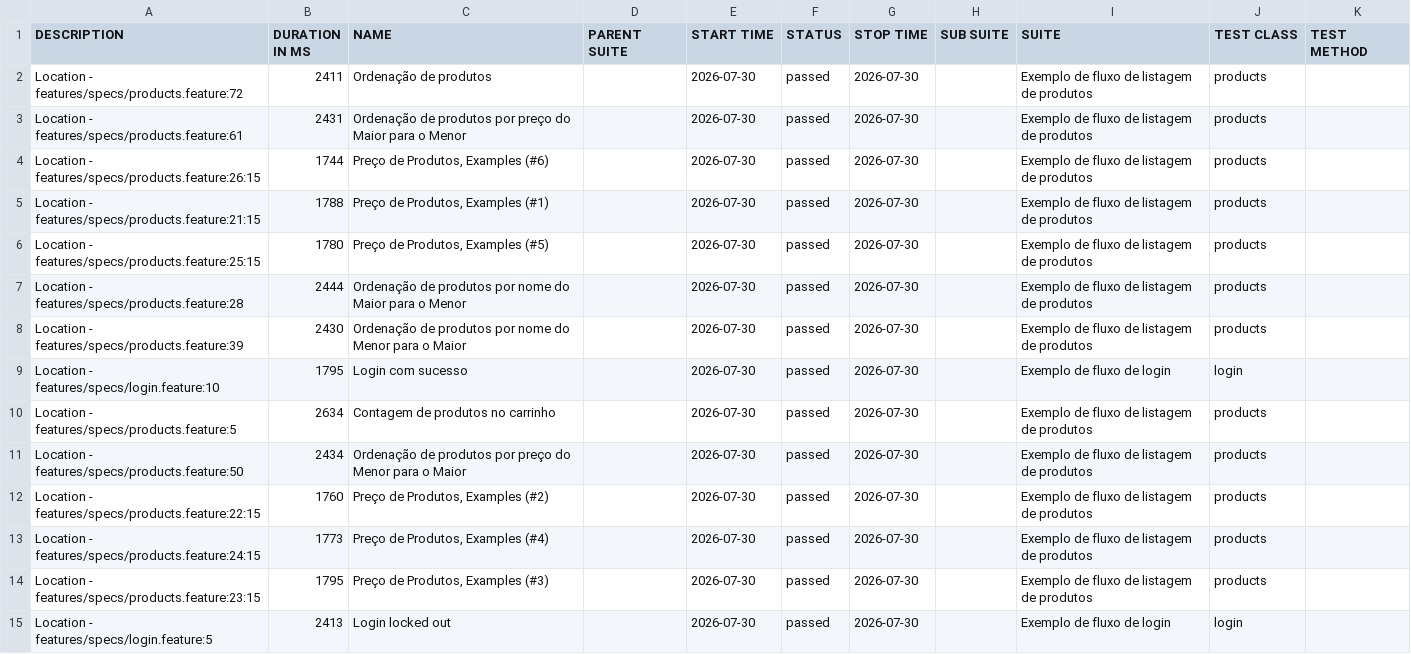
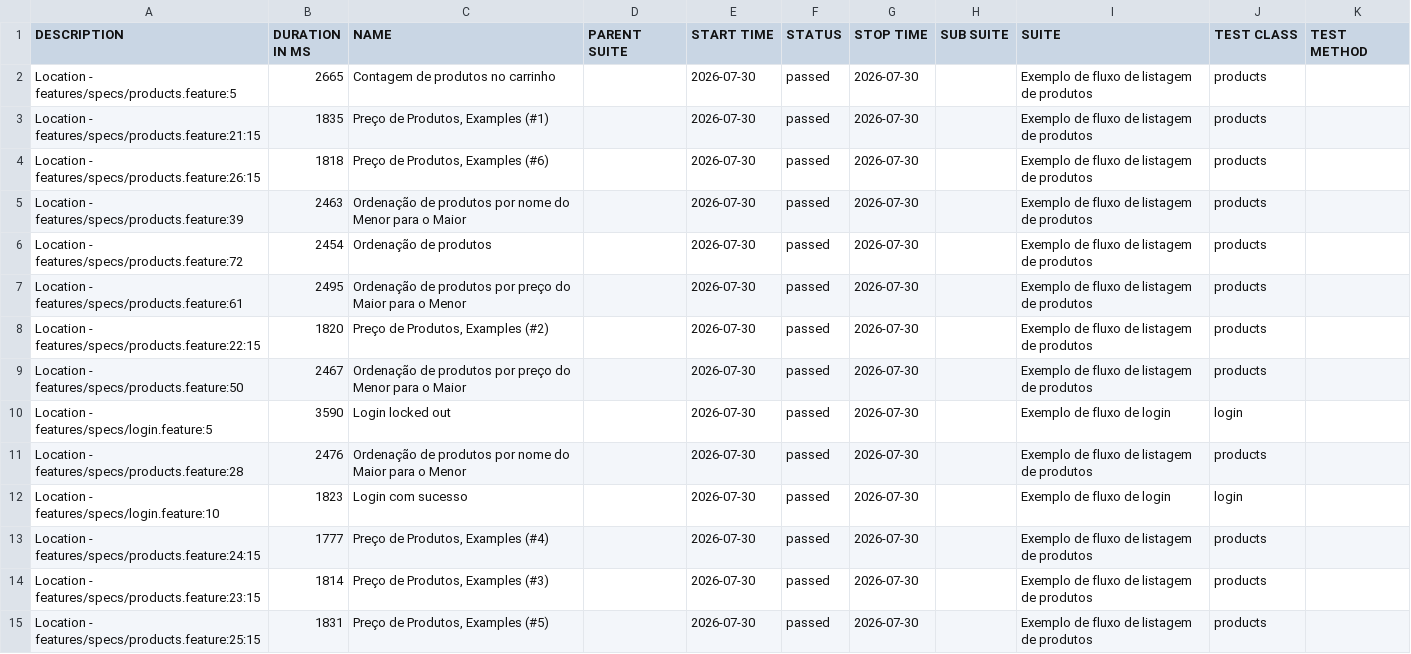
Before and after one commit to Irian18/capybara-ia-allure-report, a CSV file: data/suites.csv, drawn as a sheet.

```diff
--- a/data/suites.csv
+++ b/data/suites.csv
@@ -1,15 +1,15 @@
 "DESCRIPTION","DURATION IN MS","NAME","PARENT SUITE","START TIME","STATUS","STOP TIME","SUB SUITE","SUITE","TEST CLASS","TEST METHOD"
-"Location - features/specs/products.feature:72","2411","Ordenação de produtos","","2026-07-30","passed","2026-07-30","","Exemplo de fluxo de listagem de produtos","products",""
-"Location - features/specs/products.feature:61","2431","Ordenação de produtos por preço do Maior para o Menor","","2026-07-30","passed","2026-07-30","","Exemplo de fluxo de listagem de produtos","products",""
-"Location - features/specs/products.feature:26:15","1744","Preço de Produtos, Examples (#6)","","2026-07-30","passed","2026-07-30","","Exemplo de fluxo de listagem de produtos","products",""
-"Location - features/specs/products.feature:21:15","1788","Preço de Produtos, Examples (#1)","","2026-07-30","passed","2026-07-30","","Exemplo de fluxo de listagem de produtos","products",""
-"Location - features/specs/products.feature:25:15","1780","Preço de Produtos, Examples (#5)","","2026-07-30","passed","2026-07-30","","Exemplo de fluxo de listagem de produtos","products",""
-"Location - features/specs/products.feature:28","2444","Ordenação de produtos por nome do Maior para o Menor","","2026-07-30","passed","2026-07-30","","Exemplo de fluxo de listagem de produtos","products",""
-"Location - features/specs/products.feature:39","2430","Ordenação de produtos por nome do Menor para o Maior","","2026-07-30","passed","2026-07-30","","Exemplo de fluxo de listagem de produtos","products",""
-"Location - features/specs/login.feature:10","1795","Login com sucesso","","2026-07-30","passed","2026-07-30","","Exemplo de fluxo de login","login",""
-"Location - features/specs/products.feature:5","2634","Contagem de produtos no carrinho","","2026-07-30","passed","2026-07-30","","Exemplo de fluxo de listagem de produtos","products",""
-"Location - features/specs/products.feature:50","2434","Ordenação de produtos por preço do Menor para o Maior","","2026-07-30","passed","2026-07-30","","Exemplo de fluxo de listagem de produtos","products",""
-"Location - features/specs/products.feature:22:15","1760","Preço de Produtos, Examples (#2)","","2026-07-30","passed","2026-07-30","","Exemplo de fluxo de listagem de produtos","products",""
-"Location - features/specs/products.feature:24:15","1773","Preço de Produtos, Examples (#4)","","2026-07-30","passed","2026-07-30","","Exemplo de fluxo de listagem de produtos","products",""
-"Location - features/specs/products.feature:23:15","1795","Preço de Produtos, Examples (#3)","","2026-07-30","passed","2026-07-30","","Exemplo de fluxo de listagem de produtos","products",""
-"Location - features/specs/login.feature:5","2413","Login locked out","","2026-07-30","passed","2026-07-30","","Exemplo de fluxo de login","login",""
+"Location - features/specs/products.feature:5","2665","Contagem de produtos no carrinho","","2026-07-30","passed","2026-07-30","","Exemplo de fluxo de listagem de produtos","products",""
+"Location - features/specs/products.feature:21:15","1835","Preço de Produtos, Examples (#1)","","2026-07-30","passed","2026-07-30","","Exemplo de fluxo de listagem de produtos","products",""
+"Location - features/specs/products.feature:26:15","1818","Preço de Produtos, Examples (#6)","","2026-07-30","passed","2026-07-30","","Exemplo de fluxo de listagem de produtos","products",""
+"Location - features/specs/products.feature:39","2463","Ordenação de produtos por nome do Menor para o Maior","","2026-07-30","passed","2026-07-30","","Exemplo de fluxo de listagem de produtos","products",""
+"Location - features/specs/products.feature:72","2454","Ordenação de produtos","","2026-07-30","passed","2026-07-30","","Exemplo de fluxo de listagem de produtos","products",""
+"Location - features/specs/products.feature:61","2495","Ordenação de produtos por preço do Maior para o Menor","","2026-07-30","passed","2026-07-30","","Exemplo de fluxo de listagem de produtos","products",""
+"Location - features/specs/products.feature:22:15","1820","Preço de Produtos, Examples (#2)","","2026-07-30","passed","2026-07-30","","Exemplo de fluxo de listagem de produtos","products",""
+"Location - features/specs/products.feature:50","2467","Ordenação de produtos por preço do Menor para o Maior","","2026-07-30","passed","2026-07-30","","Exemplo de fluxo de listagem de produtos","products",""
+"Location - features/specs/login.feature:5","3590","Login locked out","","2026-07-30","passed","2026-07-30","","Exemplo de fluxo de login","login",""
+"Location - features/specs/products.feature:28","2476","Ordenação de produtos por nome do Maior para o Menor","","2026-07-30","passed","2026-07-30","","Exemplo de fluxo de listagem de produtos","products",""
+"Location - features/specs/login.feature:10","1823","Login com sucesso","","2026-07-30","passed","2026-07-30","","Exemplo de fluxo de login","login",""
+"Location - features/specs/products.feature:24:15","1777","Preço de Produtos, Examples (#4)","","2026-07-30","passed","2026-07-30","","Exemplo de fluxo de listagem de produtos","products",""
+"Location - features/specs/products.feature:23:15","1814","Preço de Produtos, Examples (#3)","","2026-07-30","passed","2026-07-30","","Exemplo de fluxo de listagem de produtos","products",""
+"Location - features/specs/products.feature:25:15","1831","Preço de Produtos, Examples (#5)","","2026-07-30","passed","2026-07-30","","Exemplo de fluxo de listagem de produtos","products",""
```
Also changed, not shown: 56 other files.
